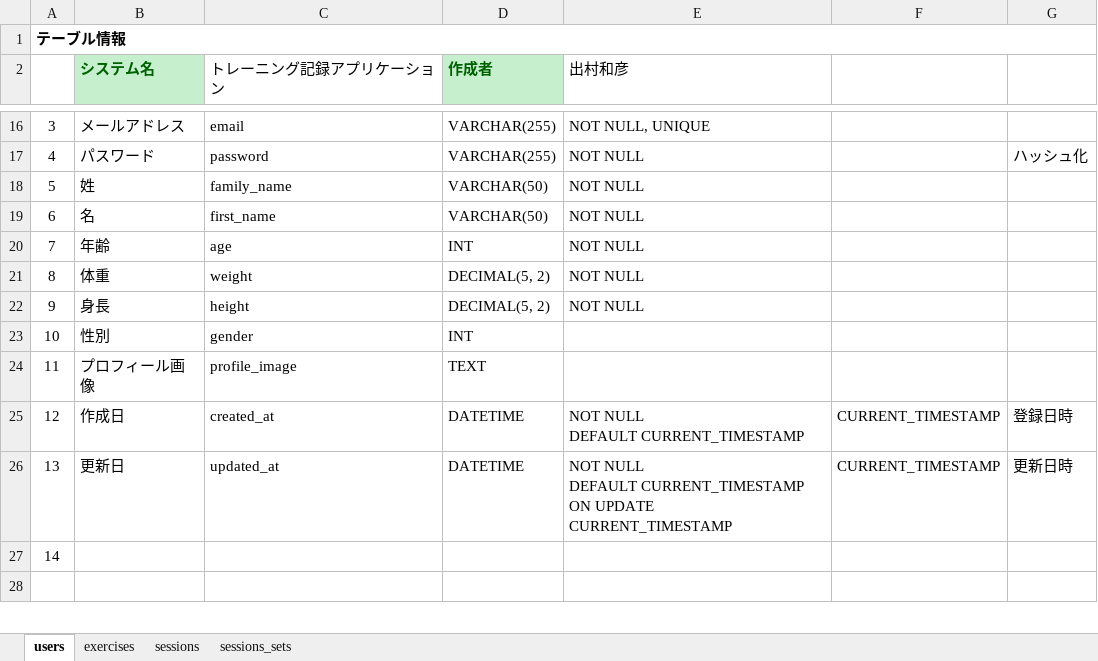
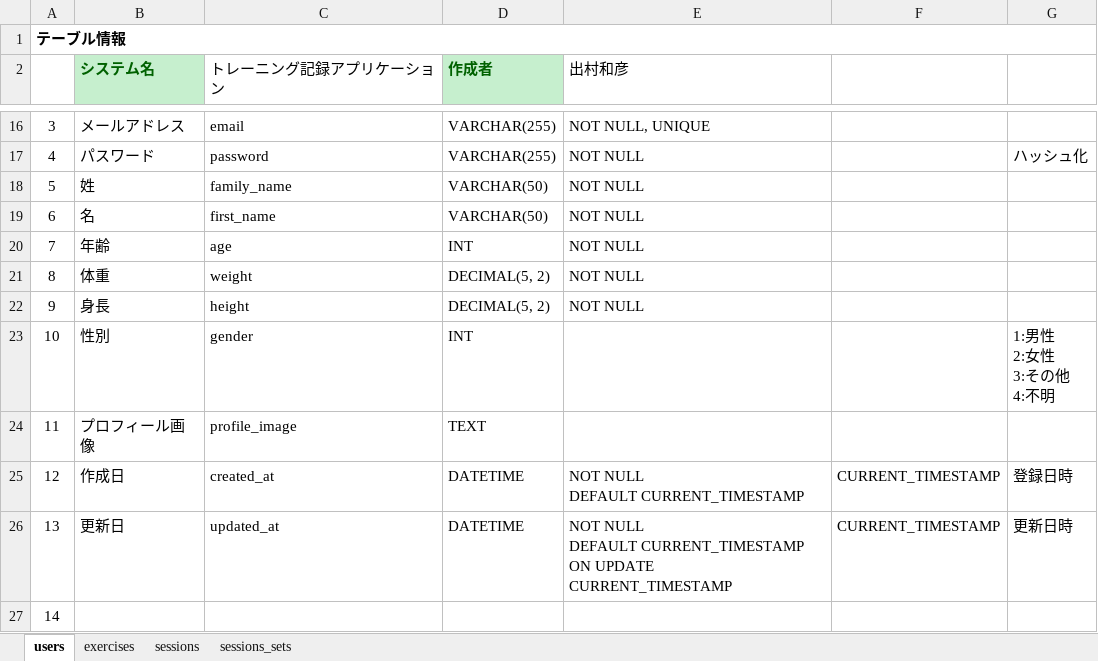
Before and after one commit to KAZ5298/TrainingRecordApp, an Excel workbook: ドキュメント/02 詳細設計/データベース設計書.xlsx, sheet users, drawn as a sheet; only a part is shown, gaps mark what is left out; the shorter side is filled out with more unchanged rows; values as stored, in another font and other column widths than the file's, no borders; ↵ is a line break in a cell; the diff names each change by its address in the sheet, - before the commit and + after, or states it on an @@ line.

```diff
--- a/ドキュメント/02 詳細設計/データベース設計書.xlsx (sheet users)
+++ b/ドキュメント/02 詳細設計/データベース設計書.xlsx (sheet users)
-G23: (empty)
+G23: 1:男性 ↵ 2:女性 ↵ 3:その他 ↵ 4:不明
```
Also changed, not shown: sheet sessions_sets, sheet sessions, 2 other files.
